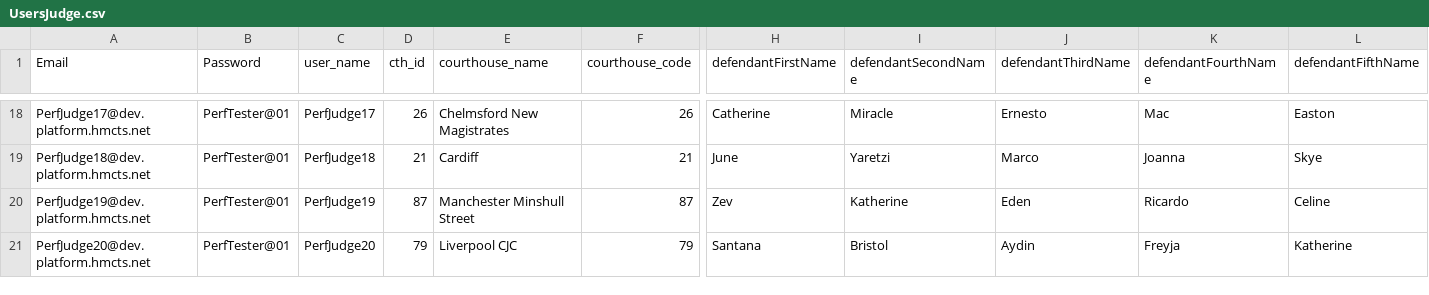
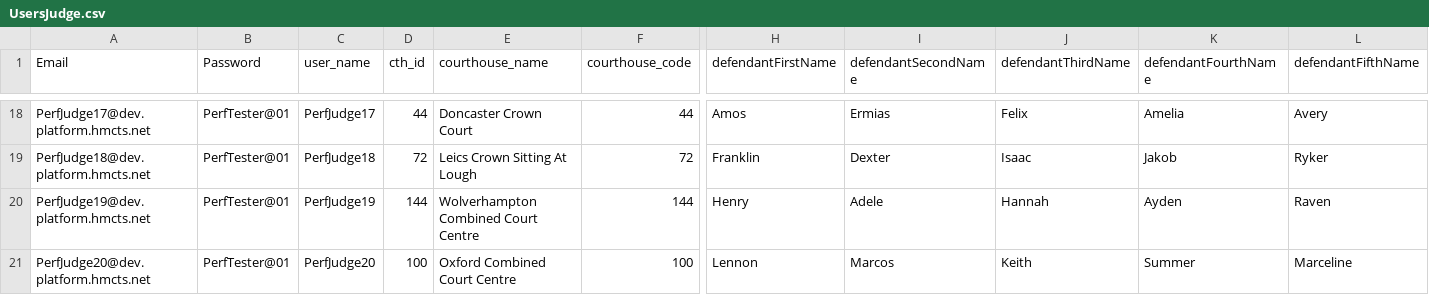
Before and after one commit to hmcts/darts-performance, a CSV file: src/gatling/resources/UsersJudge.csv, drawn as a sheet; only a part is shown, gaps mark what is left out; the diff covers the shown part only; the diff names each change by its address in the sheet, - before the commit and + after, or states it on an @@ line.

```diff
--- a/src/gatling/resources/UsersJudge.csv
+++ b/src/gatling/resources/UsersJudge.csv
-D18 (cth_id): 26
+D18 (cth_id): 44
-E18 (courthouse_name): Chelmsford New Magistrates
+E18 (courthouse_name): Doncaster Crown Court
-F18 (courthouse_code): 26
+F18 (courthouse_code): 44
-H18 (defendantFirstName): Catherine
+H18 (defendantFirstName): Amos
-I18 (defendantSecondName): Miracle
+I18 (defendantSecondName): Ermias
-J18 (defendantThirdName): Ernesto
+J18 (defendantThirdName): Felix
-K18 (defendantFourthName): Mac
+K18 (defendantFourthName): Amelia
-L18 (defendantFifthName): Easton
+L18 (defendantFifthName): Avery
-D19 (cth_id): 21
+D19 (cth_id): 72
-E19 (courthouse_name): Cardiff
+E19 (courthouse_name): Leics Crown Sitting At Lough
-F19 (courthouse_code): 21
+F19 (courthouse_code): 72
-H19 (defendantFirstName): June
+H19 (defendantFirstName): Franklin
-I19 (defendantSecondName): Yaretzi
+I19 (defendantSecondName): Dexter
-J19 (defendantThirdName): Marco
+J19 (defendantThirdName): Isaac
-K19 (defendantFourthName): Joanna
+K19 (defendantFourthName): Jakob
-L19 (defendantFifthName): Skye
+L19 (defendantFifthName): Ryker
-D20 (cth_id): 87
+D20 (cth_id): 144
-E20 (courthouse_name): Manchester Minshull Street
+E20 (courthouse_name): Wolverhampton Combined Court Centre
-F20 (courthouse_code): 87
+F20 (courthouse_code): 144
-H20 (defendantFirstName): Zev
+H20 (defendantFirstName): Henry
-I20 (defendantSecondName): Katherine
+I20 (defendantSecondName): Adele
-J20 (defendantThirdName): Eden
+J20 (defendantThirdName): Hannah
-K20 (defendantFourthName): Ricardo
+K20 (defendantFourthName): Ayden
-L20 (defendantFifthName): Celine
+L20 (defendantFifthName): Raven
-D21 (cth_id): 79
+D21 (cth_id): 100
-E21 (courthouse_name): Liverpool CJC
+E21 (courthouse_name): Oxford Combined Court Centre
-F21 (courthouse_code): 79
+F21 (courthouse_code): 100
-H21 (defendantFirstName): Santana
+H21 (defendantFirstName): Lennon
-I21 (defendantSecondName): Bristol
+I21 (defendantSecondName): Marcos
-J21 (defendantThirdName): Aydin
+J21 (defendantThirdName): Keith
-K21 (defendantFourthName): Freyja
+K21 (defendantFourthName): Summer
-L21 (defendantFifthName): Katherine
+L21 (defendantFifthName): Marceline
```
Also changed, not shown: 168 edited cells elsewhere in this file, build/resources/gatling/UsersCourtClerks.csv, 7 other files.
